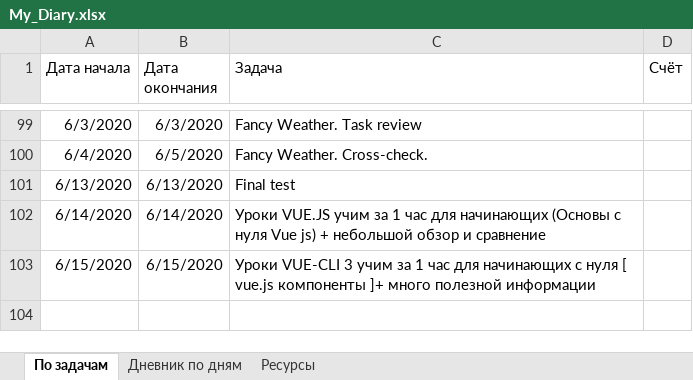
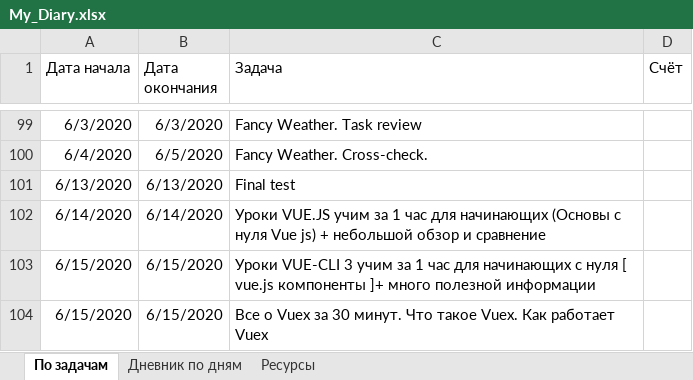
Before and after one commit to AndreiMedvedevSaratov/My_Learning_Diary, an Excel workbook: My_Diary.xlsx, sheet По задачам, drawn as a sheet; only a part is shown, gaps mark what is left out; values as stored, in another font and other column widths than the file's, no borders; the diff names each change by its address in the sheet, - before the commit and + after, or states it on an @@ line.

```diff
--- a/My_Diary.xlsx (sheet По задачам)
+++ b/My_Diary.xlsx (sheet По задачам)
+row 104: 6/15/2020 | 6/15/2020 | Все о Vuex за 30 минут. Что такое Vuex. Как работает Vuex
```
Also changed, not shown: sheet Ресурсы, sheet Дневник по дням.
